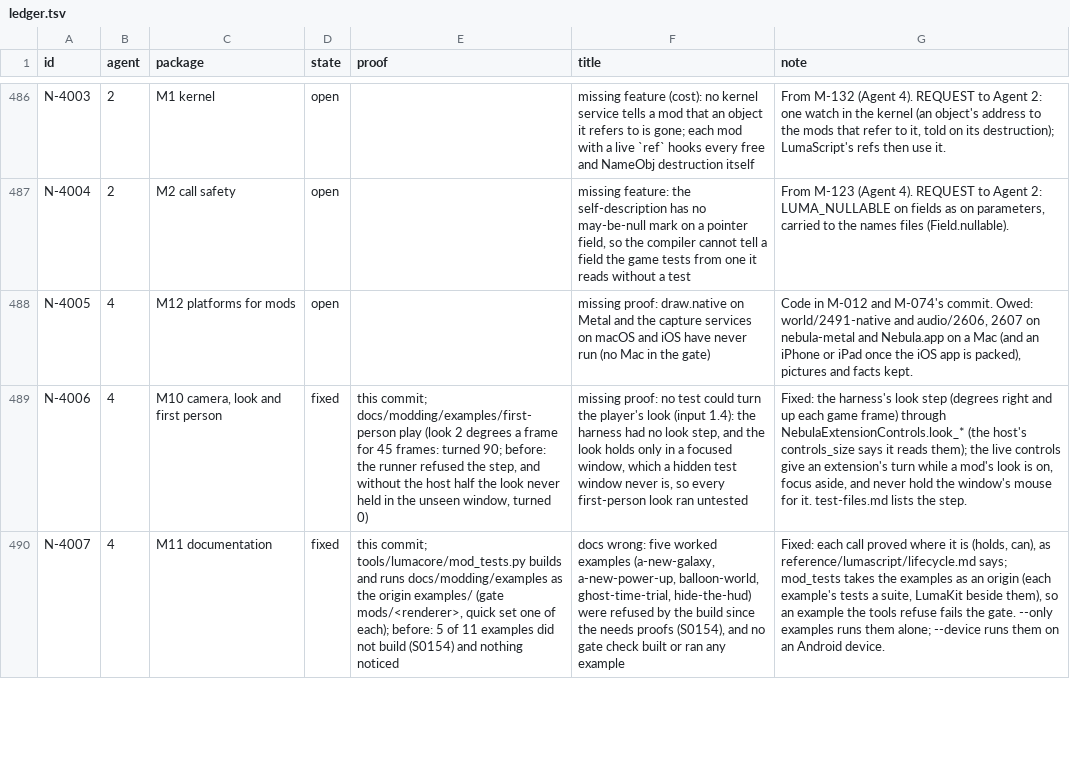
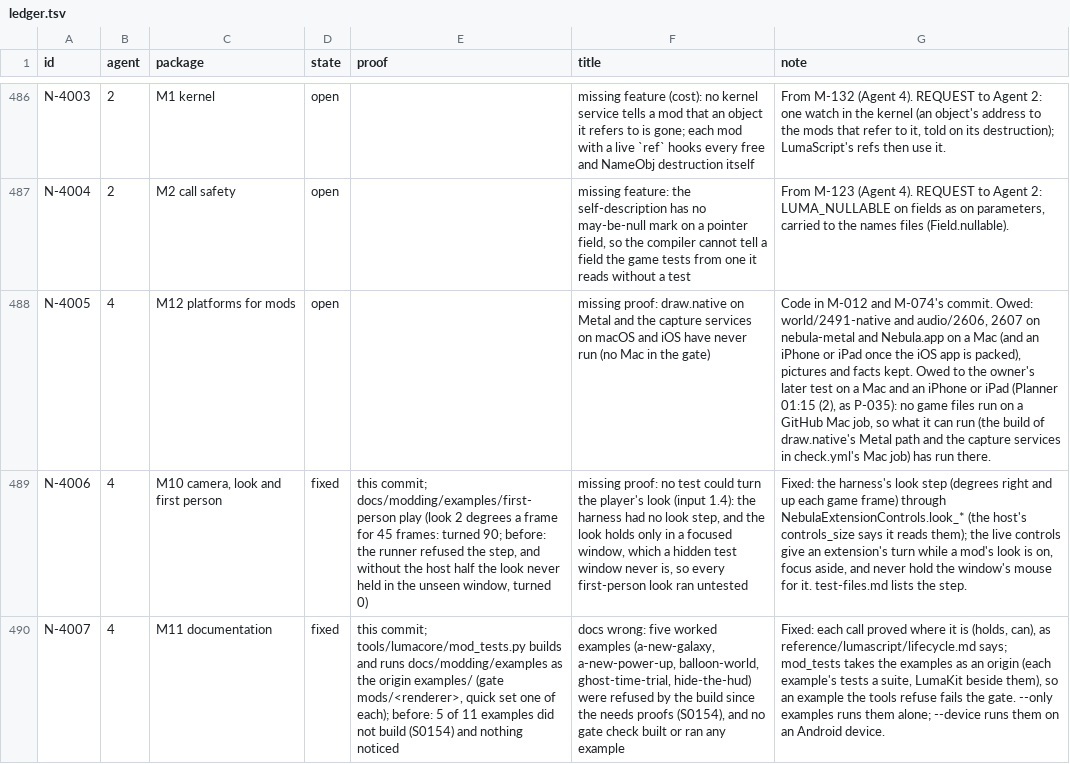
Before and after one commit to keepvaibin/nebula, a TSV file: docs/plan/ledger.tsv, drawn as a sheet; only a part is shown, gaps mark what is left out; the diff covers the shown part only; the diff names each change by its address in the sheet, - before the commit and + after, or states it on an @@ line.

Commit message:
M7 vectors, c struct and handles cross to C; what S0800 names in 14 languages
LumaLink pinned at ccd66a0a0, with N-4023, N-4022 and N-4026.

N-4023: an extern c fn and an export c fn take and give vec2 to vec4, quat, mat34, color, a c struct
and ref<C> by value; lum/lm_exports.h holds the types, the c structs and a getter lm_ref_get_<C> for
each handle type. Docs: c-and-cpp.md (its sample now shares a c struct with its C, which the docs
check builds), writing-code-in-c.md (the table of types, c struct), compiled-form.md.

N-4022: S0800 names its construct by a phrase row LumaLink.Script.NotYet.<id> in the 14 languages,
with its values. tools/modding/build_codes.py lists what S0800 names from those rows (the page's code
items shown as code).

N-4026: the lexer reads a run of blank lines in linear time (it looked across the whole run from
each line end; 200,000 blank lines took more than ten minutes).

nerves-n-z.md made again: main's P-079 added SaveErrorSequenceNewer after M11's pages were made,
and the gate's docs check failed on the merge.

Ledger: N-4022, N-4023, N-4026 (new) and N-2015 (the generated draw-view page has draw.view 1.1)
fixed. M-114, M-123 and M-132 wait only on Agent 2's N-4002, N-4004 and N-4003: handed to Agent 2
with their tests named (Planner 01:15). N-4005 owed to the owner's later Mac test, as P-035.

```diff
--- a/docs/plan/ledger.tsv
+++ b/docs/plan/ledger.tsv
-G488 (note): …facts kept.
+G488 (note): …facts kept. Owed to the owner's later test on a Mac and an iPhone or iPad (Planner 01:15 (2), as P-035): no game files run on a GitHub Mac job, so what it can run (the build of draw.native's Metal path and the capture services in check.yml's Mac job) has run there.
```
Also changed, not shown: 1 added row and 12 edited cells elsewhere in this file, 8 other files.
